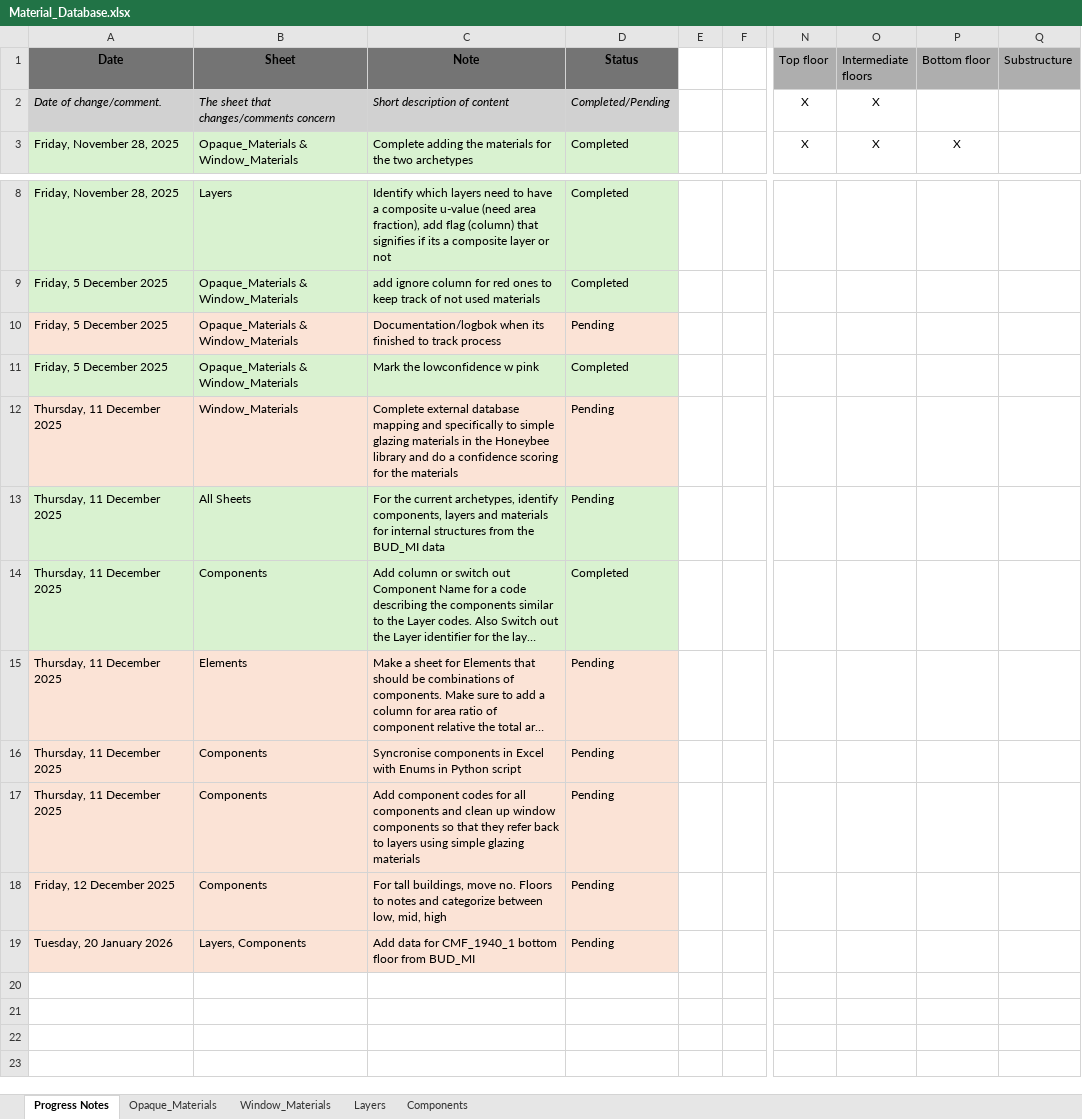
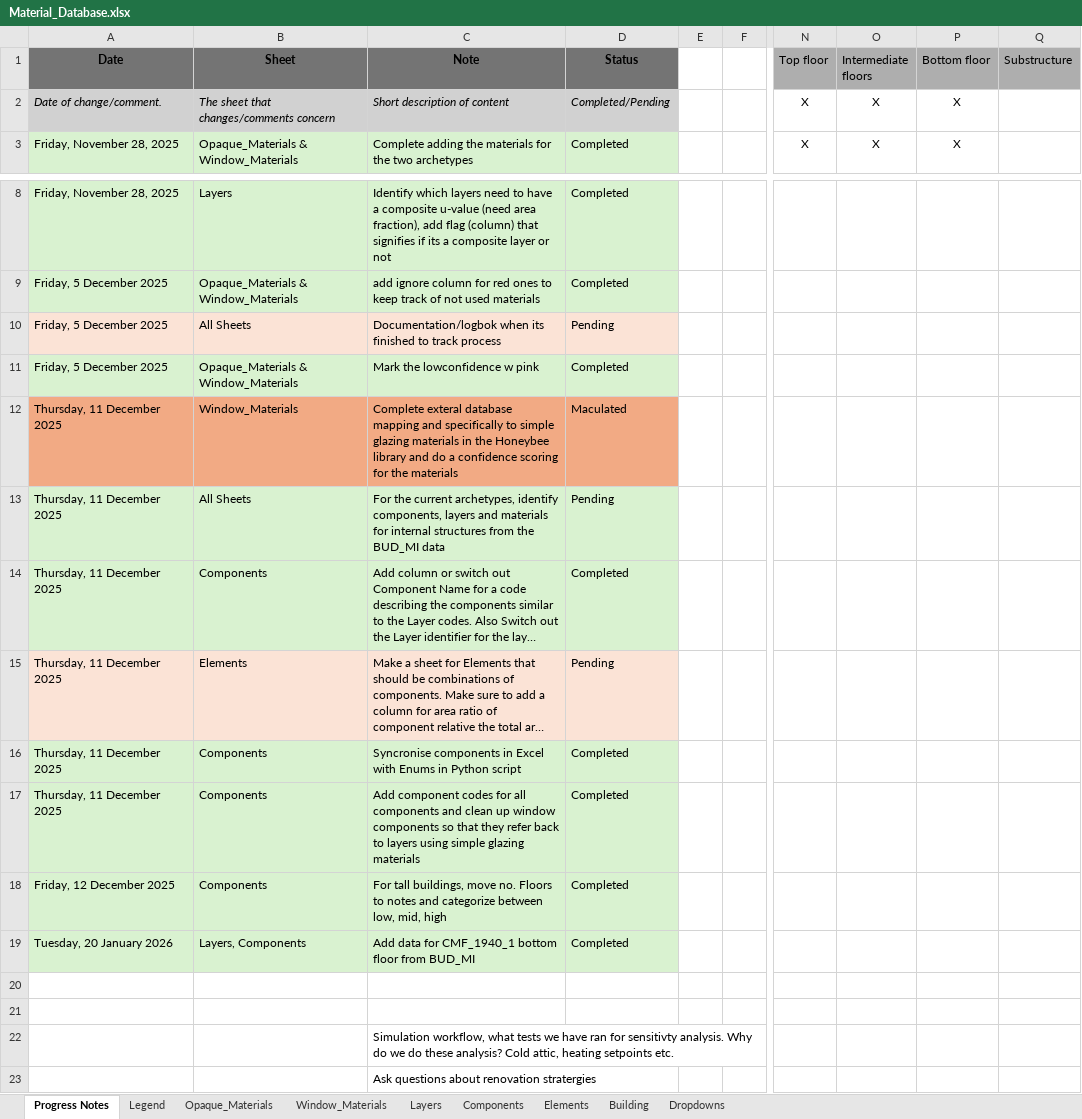
Before and after one commit to SB-Chalmers/epsm_data, an Excel workbook: Data/Material_Database.xlsx, sheet Progress Notes, drawn as a sheet; only a part is shown, gaps mark what is left out; long unchanged cells end in …; values as stored, in another font and other column widths than the file's, no borders; rows hold the shown columns only; the diff names each change by its address in the sheet, - before the commit and + after, or states it on an @@ line.

Commit message:
Implemented restructured excel sheet
Buildings and elements are now taken from excel, as well as some additional warnings and enums (BuildingElement)

WindowMaterials/Components are not intergrated. Warnings need some structuring.

TabulaCheck.py is a work in progress
EnergyPlusConverter.py needs updating

```diff
--- a/Data/Material_Database.xlsx (sheet Progress Notes)
+++ b/Data/Material_Database.xlsx (sheet Progress Notes)
+sheet tab: Legend
+sheet tab: Elements
+sheet tab: Building
+sheet tab: Dropdowns
-P2 (Bottom floor): (empty)
+P2 (Bottom floor): X
-B10 (Sheet): Opaque_Materials & Window_Materials
+B10 (Sheet): All Sheets
-A12:D12 fill: #FBE3D6
+A12:D12 fill: #F2AA84
-C12 (Note): Complete external database mapping…
+C12 (Note): Complete exteral database mapping…
-D12 (Status): Pending
+D12 (Status): Maculated
-A16:D19 fill: #FBE3D6
+A16:D19 fill: #D9F2D0
-D16:D19 (Status): Pending
+D16:D19 (Status): Completed
+row 20: (empty)
+row 21: (empty)
+row 22:  |  | Simulation workflow, what tests we have ran for sensitivty analysis. Why do we do these analysis? Cold attic, heating setpoints etc.
+row 23:  |  | Ask questions about renovation stratergies
```
Also changed, not shown: sheet Layers, sheet Components, sheet Opaque_Materials, 23 other files.
